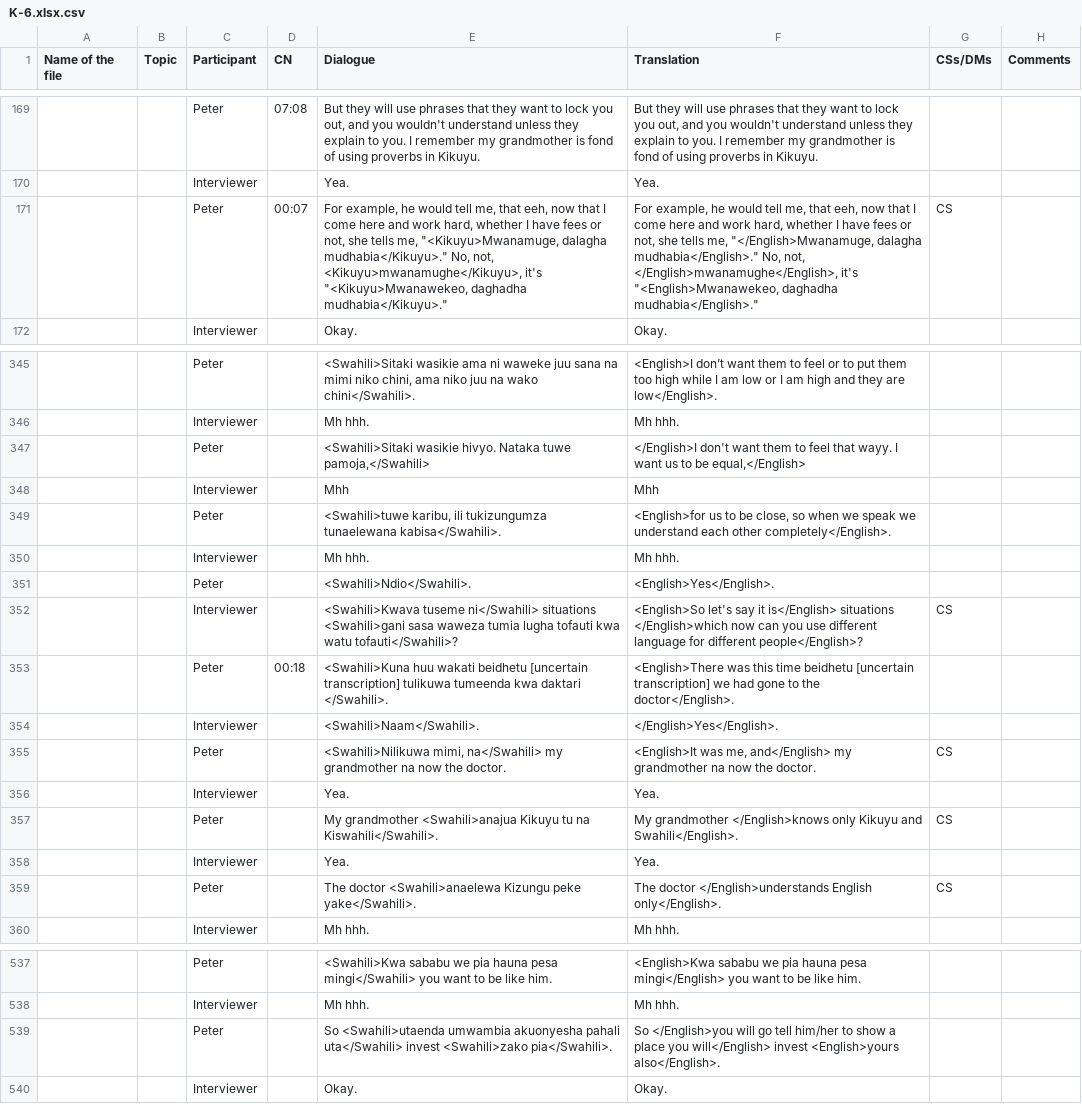
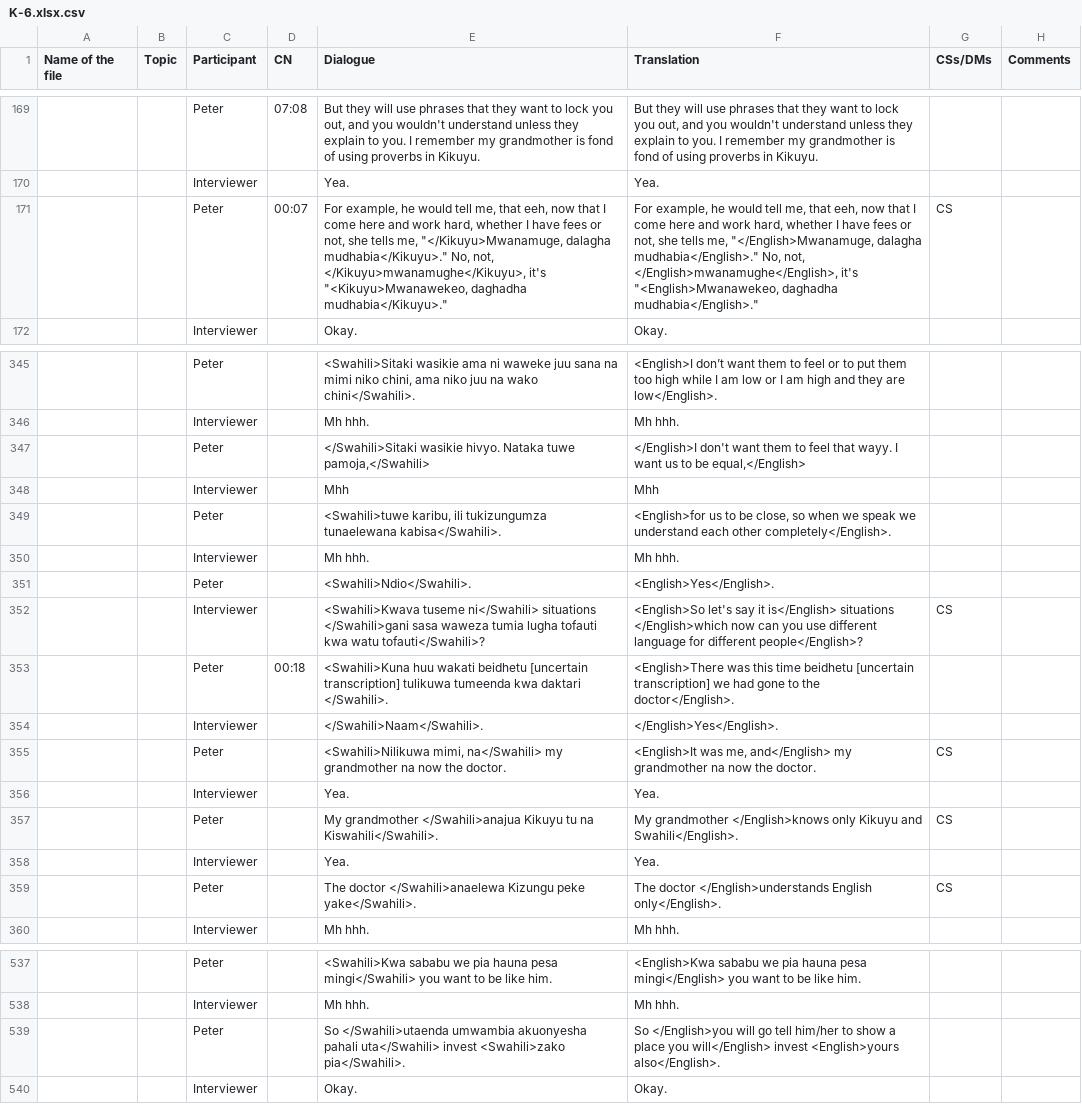
Before and after one commit to LLab/cs-african, a CSV file: revised/K-6.xlsx.csv, drawn as a sheet; only a part is shown, gaps mark what is left out.

```diff
--- a/revised/K-6.xlsx.csv
+++ b/revised/K-6.xlsx.csv
@@ -170,3 +170,3 @@ Name of the file,Topic,Participant,CN,Dialogue,Translation,CSs/DMs,Comments,
 ,,Interviewer,,Yea.,Yea.,,,
-,,Peter,00:07,"For example, he would tell me, that eeh, now that I come here and work hard, whether I have fees or not, she tells me, ""<Kikuyu>Mwanamuge, dalagha mudhabia</Kikuyu>.""   No, not, <Kikuyu>mwanamughe</Kikuyu>, it's ""<Kikuyu>Mwanawekeo, daghadha mudhabia</Kikuyu>.""","For example, he would tell me, that eeh, now that I come here and work hard, whether I have fees or not, she tells me, ""</English>Mwanamuge, dalagha mudhabia</English>.""   No, not, </English>mwanamughe</English>, it's ""<English>Mwanawekeo, daghadha mudhabia</English>.""",CS,,
+,,Peter,00:07,"For example, he would tell me, that eeh, now that I come here and work hard, whether I have fees or not, she tells me, ""</Kikuyu>Mwanamuge, dalagha mudhabia</Kikuyu>.""   No, not, </Kikuyu>mwanamughe</Kikuyu>, it's ""<Kikuyu>Mwanawekeo, daghadha mudhabia</Kikuyu>.""","For example, he would tell me, that eeh, now that I come here and work hard, whether I have fees or not, she tells me, ""</English>Mwanamuge, dalagha mudhabia</English>.""   No, not, </English>mwanamughe</English>, it's ""<English>Mwanawekeo, daghadha mudhabia</English>.""",CS,,
 ,,Interviewer,,Okay.,Okay.,,,
@@ -346,3 +346,3 @@ Name of the file,Topic,Participant,CN,Dialogue,Translation,CSs/DMs,Comments,
 ,,Interviewer,,Mh hhh.,Mh hhh.,,,
-,,Peter,,"<Swahili>Sitaki wasikie hivyo.  Nataka tuwe pamoja,</Swahili>","</English>I don't want them to feel that wayy. I want us to be equal,</English>",,,
+,,Peter,,"</Swahili>Sitaki wasikie hivyo.  Nataka tuwe pamoja,</Swahili>","</English>I don't want them to feel that wayy. I want us to be equal,</English>",,,
 ,,Interviewer,,Mhh,Mhh,,,
@@ -351,10 +351,10 @@ Name of the file,Topic,Participant,CN,Dialogue,Translation,CSs/DMs,Comments,
 ,,Peter,,<Swahili>Ndio</Swahili>.,<English>Yes</English>.,,,
-,,Interviewer,,<Swahili>Kwava tuseme ni</Swahili> situations <Swahili>gani sasa waweza tumia lugha tofauti kwa watu tofauti</Swahili>?,<English>So let's say it is</English> situations </English>which now can you use different language for different people</English>?,CS,,
+,,Interviewer,,<Swahili>Kwava tuseme ni</Swahili> situations </Swahili>gani sasa waweza tumia lugha tofauti kwa watu tofauti</Swahili>?,<English>So let's say it is</English> situations </English>which now can you use different language for different people</English>?,CS,,
 ,,Peter,00:18, <Swahili>Kuna huu wakati beidhetu [uncertain transcription] tulikuwa tumeenda kwa daktari </Swahili>.,<English>There was this time beidhetu [uncertain transcription] we had gone to the doctor</English>.,,,
-,,Interviewer,,<Swahili>Naam</Swahili>.,</English>Yes</English>.,,,
+,,Interviewer,,</Swahili>Naam</Swahili>.,</English>Yes</English>.,,,
 ,,Peter,,"<Swahili>Nilikuwa mimi, na</Swahili> my grandmother na now the doctor.","<English>It was me, and</English> my grandmother na now the doctor.",CS,,
 ,,Interviewer,,Yea.,Yea.,,,
-,,Peter,,My grandmother <Swahili>anajua Kikuyu tu na Kiswahili</Swahili>.,My grandmother </English>knows only Kikuyu and Swahili</English>.,CS,,
+,,Peter,,My grandmother </Swahili>anajua Kikuyu tu na Kiswahili</Swahili>.,My grandmother </English>knows only Kikuyu and Swahili</English>.,CS,,
 ,,Interviewer,,Yea.,Yea.,,,
-,,Peter,,The doctor <Swahili>anaelewa Kizungu peke yake</Swahili>.,The doctor </English>understands English only</English>.,CS,,
+,,Peter,,The doctor </Swahili>anaelewa Kizungu peke yake</Swahili>.,The doctor </English>understands English only</English>.,CS,,
 ,,Interviewer,,Mh hhh.,Mh hhh.,,,
@@ -538,3 +538,3 @@ Name of the file,Topic,Participant,CN,Dialogue,Translation,CSs/DMs,Comments,
 ,,Interviewer,,Mh hhh.,Mh hhh.,,,
-,,Peter,,So <Swahili>utaenda umwambia akuonyesha pahali uta</Swahili> invest <Swahili>zako pia</Swahili>.,So </English>you will go tell him/her to show a place you will</English> invest <English>yours also</English>.,,,
+,,Peter,,So </Swahili>utaenda umwambia akuonyesha pahali uta</Swahili> invest <Swahili>zako pia</Swahili>.,So </English>you will go tell him/her to show a place you will</English> invest <English>yours also</English>.,,,
 ,,Interviewer,,Okay.,Okay.,,,
```
Also changed, not shown: revised/K-15-SM.xlsx.csv, revised/K-4.xlsx.csv, 13 other files.
